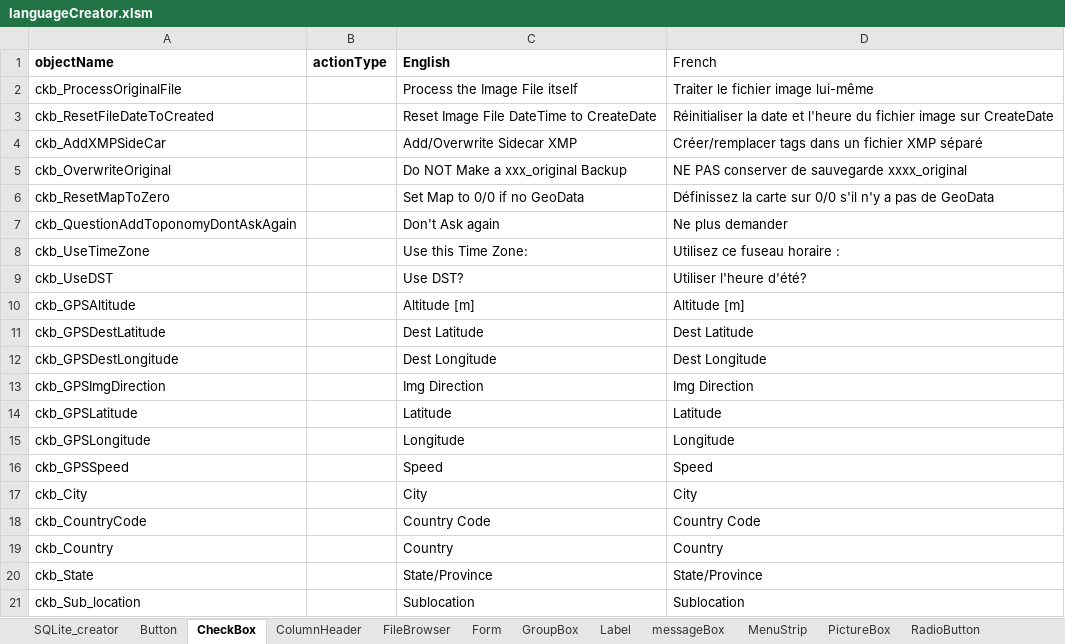
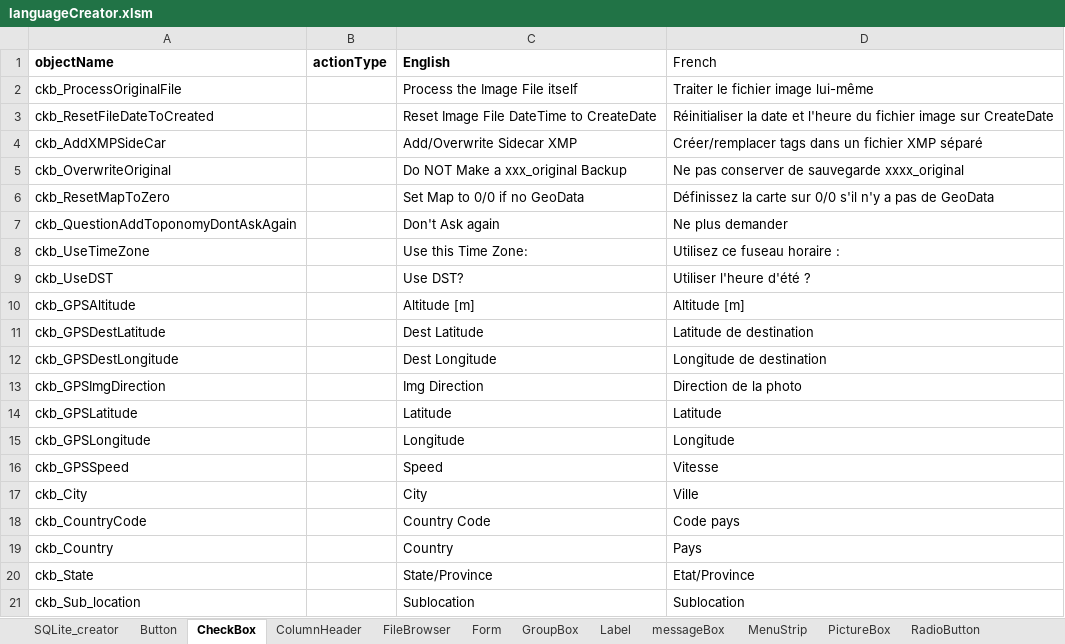
Before and after one commit to nemethviktor/GeoTagNinja, an Excel workbook: extraFiles/languageCreator.xlsm, sheet CheckBox, drawn as a sheet; values as stored, in another font and other column widths than the file's, no borders; the diff names each change by its address in the sheet, - before the commit and + after, or states it on an @@ line.

Commit message:
Fix/Enhance (copy-)paste. Fix previews in Edit Form. Update ReSharper Update French Translations

```diff
--- a/extraFiles/languageCreator.xlsm (sheet CheckBox)
+++ b/extraFiles/languageCreator.xlsm (sheet CheckBox)
-D5 (French): NE PAS conserver de sauvegarde xxxx_original
+D5 (French): Ne pas conserver de sauvegarde xxxx_original
-D9 (French): Utiliser l'heure d'été?
+D9 (French): Utiliser l'heure d'été ?
-D11 (French): Dest Latitude
+D11 (French): Latitude de destination
-D12 (French): Dest Longitude
+D12 (French): Longitude de destination
-D13 (French): Img Direction
+D13 (French): Direction de la photo
-D16 (French): Speed
+D16 (French): Vitesse
-D17 (French): City
+D17 (French): Ville
-D18 (French): Country Code
+D18 (French): Code pays
-D19 (French): Country
+D19 (French): Pays
-D20 (French): State/Province
+D20 (French): Etat/Province
```
Also changed, not shown: sheet ColumnHeader, sheet Label, sheet MenuStrip, sheet ToolStrip, sheet PictureBox, sheet ToolStripMenuItem, 5 more sheets, 13 other files.
